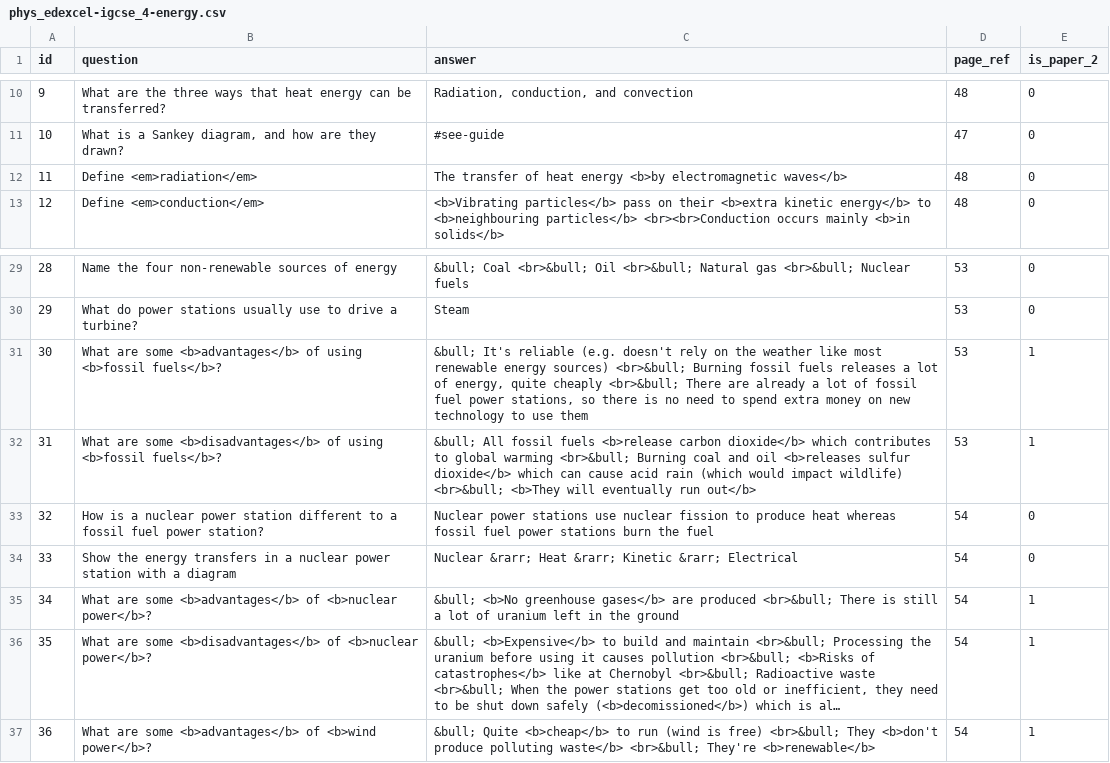
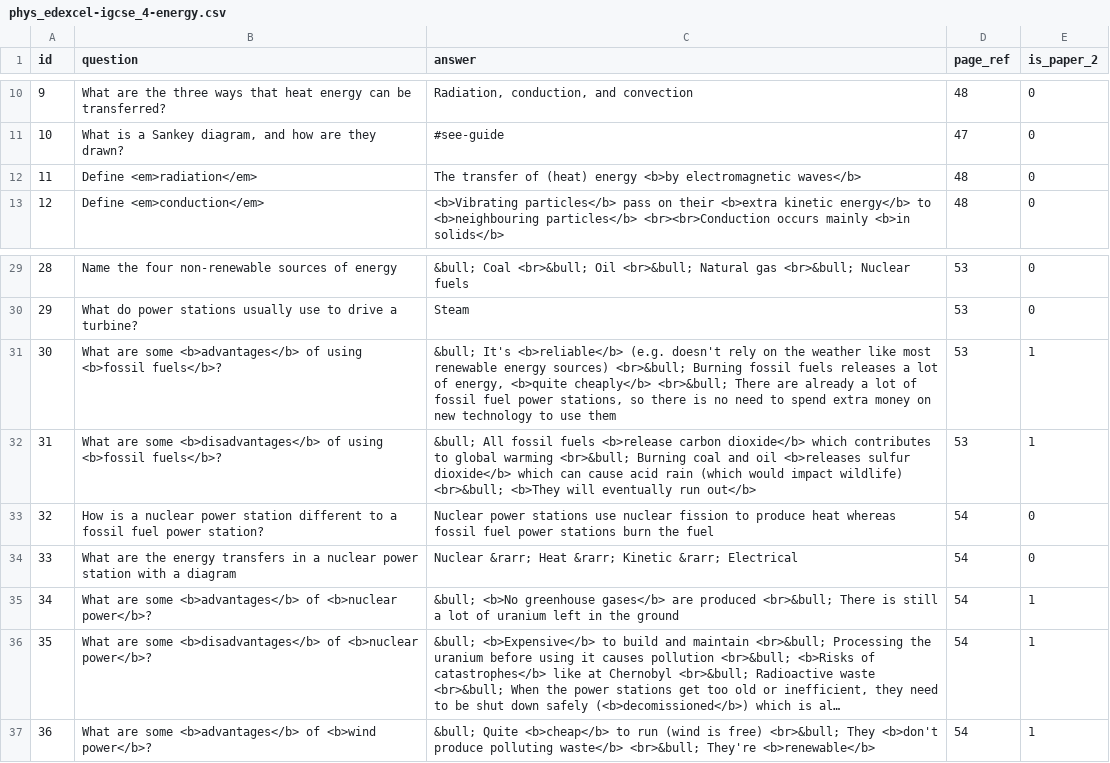
Before and after one commit to FarbodSalamat-Zadeh/FlashcardsApp, a CSV file: app/src/main/assets/phys_edexcel-igcse_4-energy.csv, drawn as a sheet; only a part is shown, gaps mark what is left out; long unchanged cells end in ….

Commit message:
Improve formatting and reword a question

```diff
--- a/app/src/main/assets/phys_edexcel-igcse_4-energy.csv
+++ b/app/src/main/assets/phys_edexcel-igcse_4-energy.csv
@@ -11,3 +11,3 @@ id,question,answer,page_ref,is_paper_2
 10,"What is a Sankey diagram, and how are they drawn?",#see-guide,47,0
-11,Define <em>radiation</em>,The transfer of heat energy <b>by electromagnetic waves</b>,48,0
+11,Define <em>radiation</em>,The transfer of (heat) energy <b>by electromagnetic waves</b>,48,0
 12,Define <em>conduction</em>,<b>Vibrating particles</b> pass on their <b>extra kinetic energy</b> to <b>neighbouring particles</b> <br><br>Conduction occurs mainly <b>in solids</b>,48,0
@@ -30,6 +30,6 @@ id,question,answer,page_ref,is_paper_2
 29,What do power stations usually use to drive a turbine?,Steam,53,0
-30,What are some <b>advantages</b> of using <b>fossil fuels</b>?,"&bull; It's reliable (e.g. doesn't rely on the weather like most renewable energy sources) <br>&bull; Burning fossil fuels releases a lot of energy, quite cheaply <br>&bull; There are already a lot of fossil fuel power stations, so there is no need to spend extra money on new technology to use them",53,1
+30,What are some <b>advantages</b> of using <b>fossil fuels</b>?,"&bull; It's <b>reliable</b> (e.g. doesn't rely on the weather like most renewable energy sources) <br>&bull; Burning fossil fuels releases a lot of energy, <b>quite cheaply</b> <br>&bull; There are already a lot of fossil fuel power stations, so there is no need to spend extra money on new technology to use them",53,1
 31,What are some <b>disadvantages</b> of using <b>fossil fuels</b>?,&bull; All fossil fuels <b>release carbon dioxide</b> which contributes to global warming <br>&bull; Burning coal and oil <b>releases sulfur dioxide</b> which can cause acid rain (which would impact wildlife) <br>&bull; <b>They will eventually run out</b>,53,1
 32,How is a nuclear power station different to a fossil fuel power station?,Nuclear power stations use nuclear fission to produce heat whereas fossil fuel power stations burn the fuel,54,0
-33,Show the energy transfers in a nuclear power station with a diagram,Nuclear &rarr; Heat &rarr; Kinetic &rarr; Electrical,54,0
+33,What are the energy transfers in a nuclear power station with a diagram,Nuclear &rarr; Heat &rarr; Kinetic &rarr; Electrical,54,0
 34,What are some <b>advantages</b> of <b>nuclear power</b>?,&bull; <b>No greenhouse gases</b> are produced <br>&bull; There is still a lot of uranium left in the ground,54,1
```
